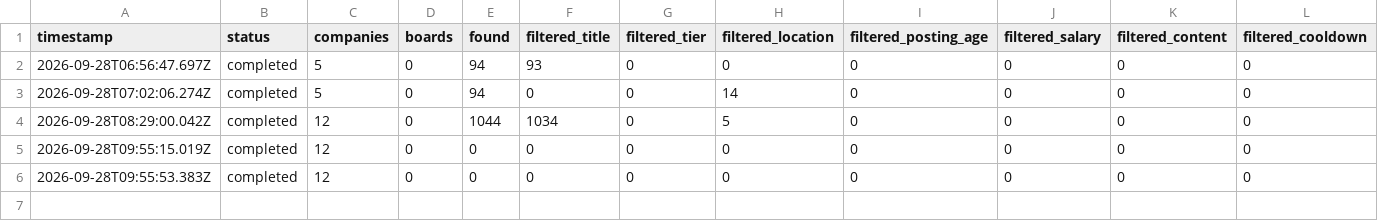
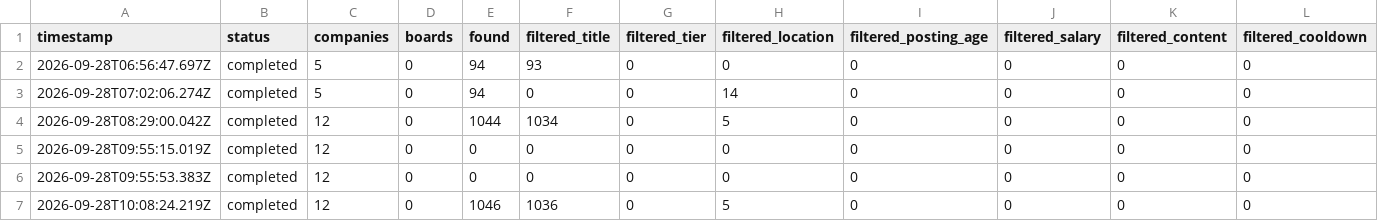
Before and after one commit to chandrudp29/career-ops-anu, a TSV file: data/scan-runs.tsv, drawn as a sheet; only a part is shown; rows hold the shown columns only; the diff names each change by its address in the sheet, - before the commit and + after, or states it on an @@ line.

```diff
--- a/data/scan-runs.tsv
+++ b/data/scan-runs.tsv
+row 7: 2026-09-28T10:08:24.219Z | completed | 12 | 0 | 1046 | 1036 | 0 | 5 | 0 | 0 | 0 | 0
```
Also changed, not shown: data/portal-health.tsv.
